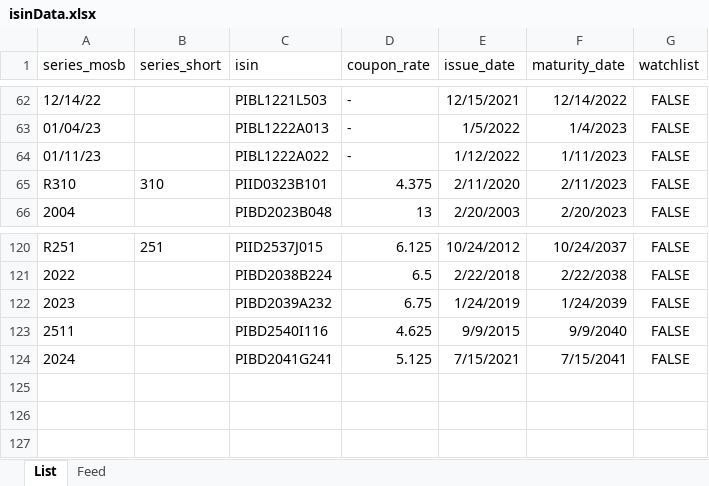
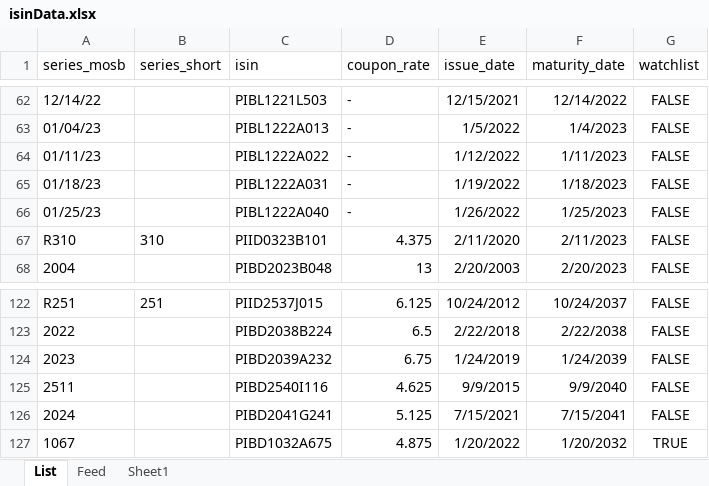
Before and after one commit to baltasaurusrex/phlgsbot, an Excel workbook: isinData/isinData.xlsx, sheet List, drawn as a sheet; only a part is shown, gaps mark what is left out; values as stored, in another font and other column widths than the file's, no borders; the diff names each change by its address in the sheet, - before the commit and + after, or states it on an @@ line.

```diff
--- a/isinData/isinData.xlsx (sheet List)
+++ b/isinData/isinData.xlsx (sheet List)
+sheet tab: Sheet1
+row 65: 01/18/23 |  | PIBL1222A031 | - | 1/19/2022 | 1/18/2023 | FALSE
+row 66: 01/25/23 |  | PIBL1222A040 | - | 1/26/2022 | 1/25/2023 | FALSE
+row 127: 1067 |  | PIBD1032A675 | 4.875 | 1/20/2022 | 1/20/2032 | TRUE
```
Also changed, not shown: sheet Feed, charts or pictures, 10 other files.
